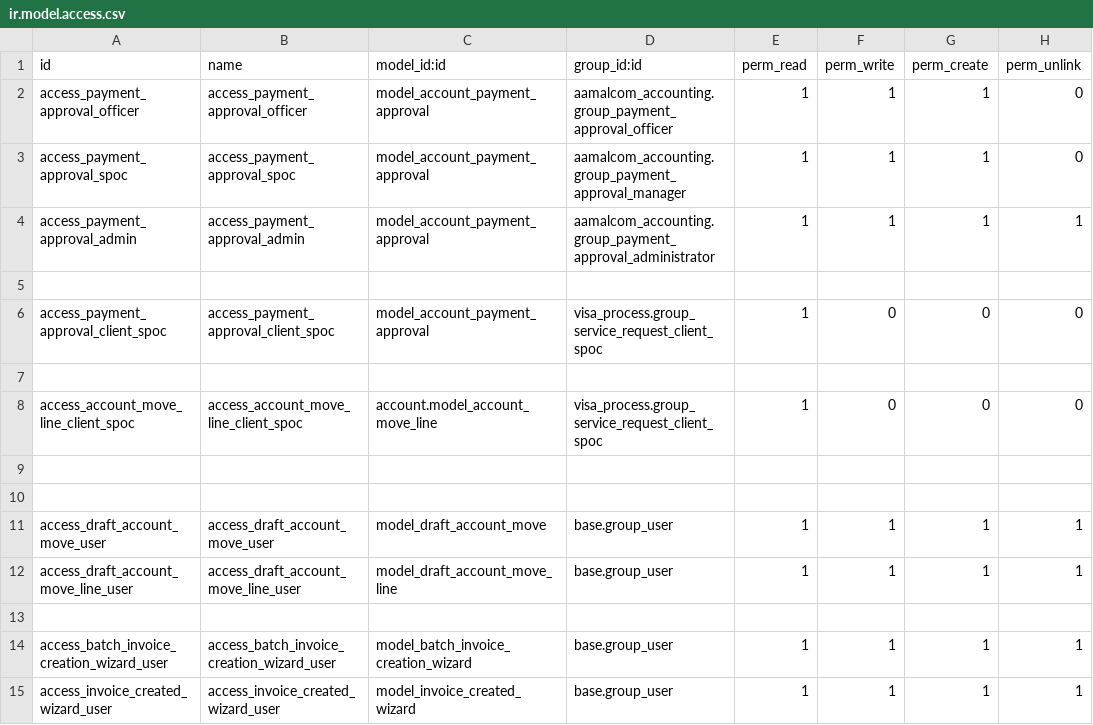
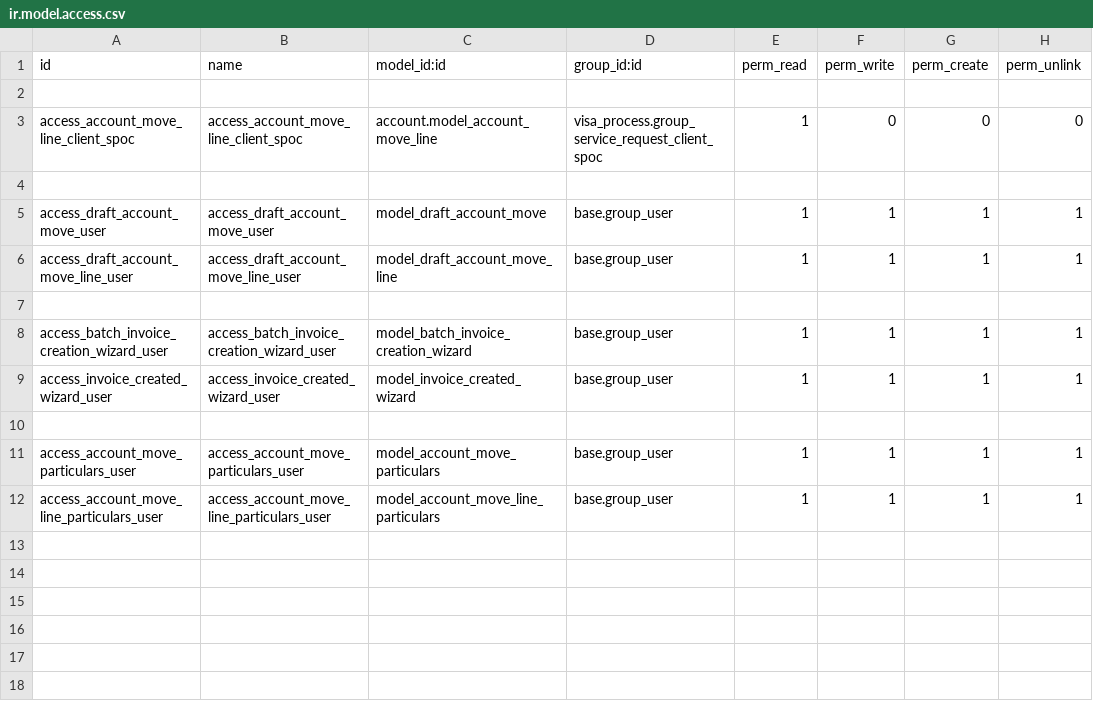
Before and after one commit to Deekshithhm27/aamalcom, a CSV file: aamalcom_accounting/security/ir.model.access.csv, drawn as a sheet; only a part is shown; the shorter side is filled out with more unchanged rows; the diff names each change by its address in the sheet, - before the commit and + after, or states it on an @@ line.

Commit message:
[UPDT] customer invoice, payment approval flow moved to new module(aamalcom_accounting_approvals)

```diff
--- a/aamalcom_accounting/security/ir.model.access.csv
+++ b/aamalcom_accounting/security/ir.model.access.csv
-row 2: access_payment_approval_officer | access_payment_approval_officer | model_account_payment_approval | aamalcom_accounting.group_payment_approval_officer | 1 | 1 | 1 | 0
-row 3: access_payment_approval_spoc | access_payment_approval_spoc | model_account_payment_approval | aamalcom_accounting.group_payment_approval_manager | 1 | 1 | 1 | 0
-row 4: access_payment_approval_admin | access_payment_approval_admin | model_account_payment_approval | aamalcom_accounting.group_payment_approval_administrator | 1 | 1 | 1 | 1
-row 5: (empty)
-row 6: access_payment_approval_client_spoc | access_payment_approval_client_spoc | model_account_payment_approval | visa_process.group_service_request_client_spoc | 1 | 0 | 0 | 0
-row 9: (empty)
```
Also changed, not shown: 11 other files.
